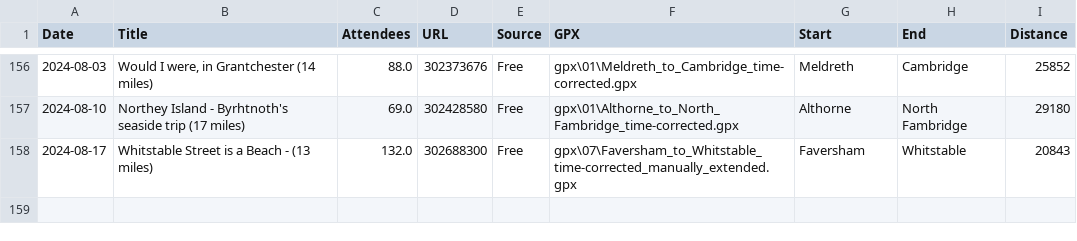
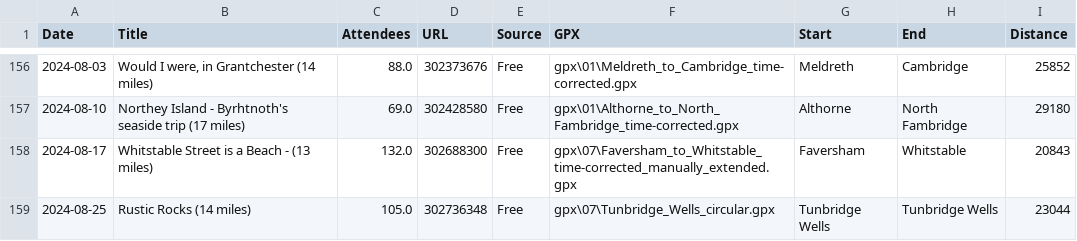
Before and after one commit to james-stuff/chris-map, a CSV file: HikeDetails.csv, drawn as a sheet; only a part is shown, gaps mark what is left out; the diff names each change by its address in the sheet, - before the commit and + after, or states it on an @@ line.

Commit message:
Rustic Rocks (Tunbridge Wells)

```diff
--- a/HikeDetails.csv
+++ b/HikeDetails.csv
+row 159: 2024-08-25 | Rustic Rocks (14 miles) | 105.0 | 302736348 | Free | gpx\07\Tunbridge_Wells_circular.gpx | Tunbridge Wells | Tunbridge Wells | 23044
```
Also changed, not shown: ScrapedHikes.csv.
